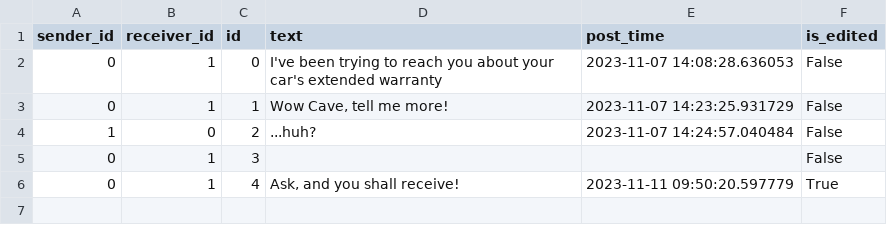
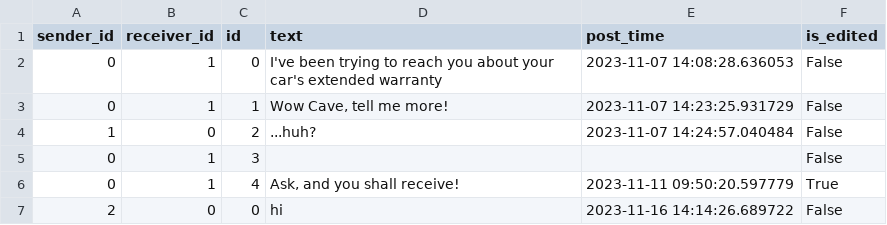
Before and after one commit to crhuyghe/boardroom, a CSV file: Database/Messages.csv, drawn as a sheet.

```diff
--- a/Database/Messages.csv
+++ b/Database/Messages.csv
@@ -6 +6,2 @@ sender_id,receiver_id,id,text,post_time,is_edited
 0,1,4,"Ask, and you shall receive!",2023-11-11 09:50:20.597779,True
+2,0,0,hi,2023-11-16 14:14:26.689722,False
```
Also changed, not shown: Database/Boardrooms.csv, Database/Users.csv, 6 other files.
